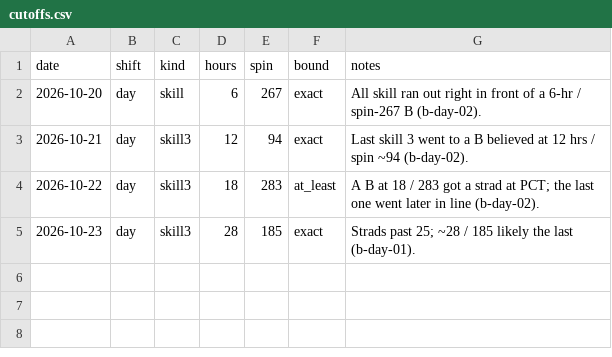
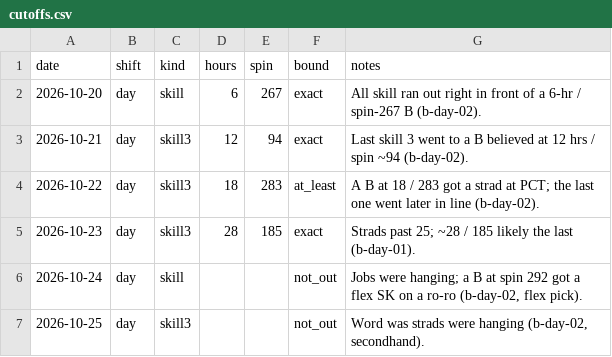
Before and after one commit to TheJoe1990/Ilwu, a CSV file: data/outcomes/cutoffs.csv, drawn as a sheet; the diff names each change by its address in the sheet, - before the commit and + after, or states it on an @@ line.

```diff
--- a/data/outcomes/cutoffs.csv
+++ b/data/outcomes/cutoffs.csv
+row 6: 2026-10-24 | day | skill |  |  | not_out | Jobs were hanging; a B at spin 292 got a flex SK on a ro-ro (b-day-02, flex pick).
+row 7: 2026-10-25 | day | skill3 |  |  | not_out | Word was strads were hanging (b-day-02, secondhand).
```
Also changed, not shown: data/outcomes/b-day-02.csv, 5 other files.
